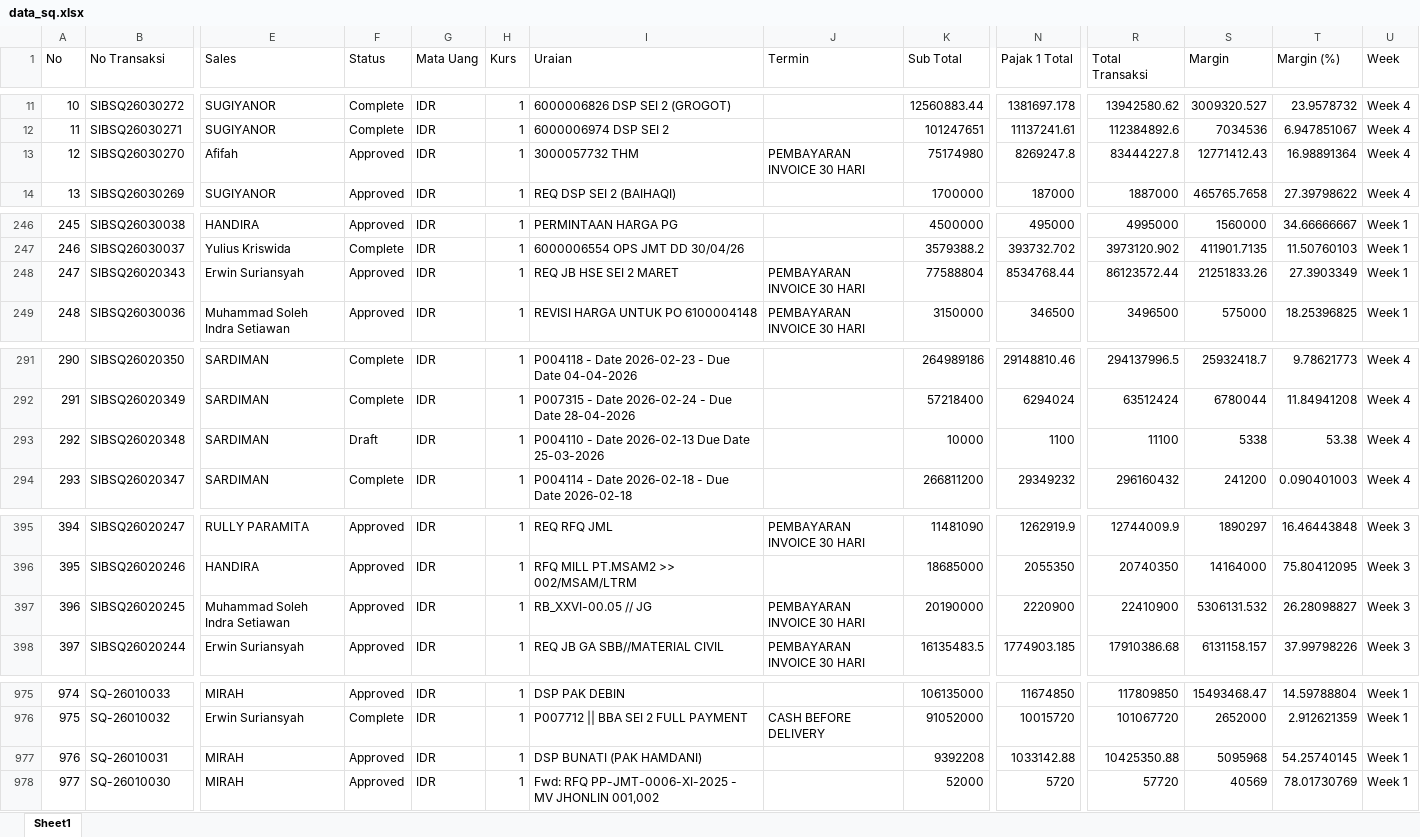
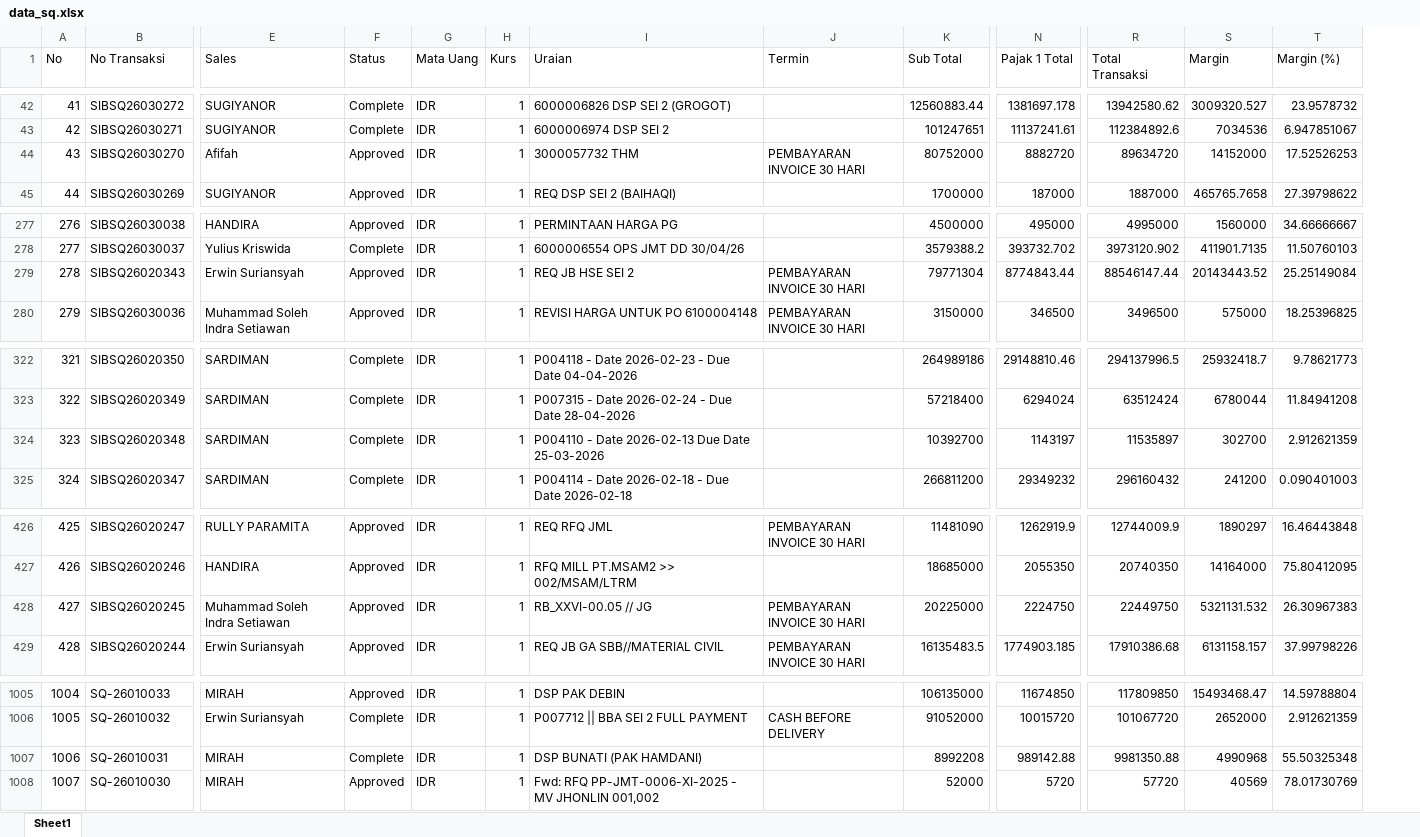
Before and after one commit to alighazaliag120-star/dashboard, an Excel workbook: data_sq.xlsx, sheet Sheet1, drawn as a sheet; only a part is shown, gaps mark what is left out; values as stored, in another font and other column widths than the file's, no borders; removed rows and columns are numbered as before the commit, all else as after; the diff covers the shown part only; the diff names each change by its address in the sheet, - before the commit and + after, or states it on an @@ line.

```diff
--- a/data_sq.xlsx (sheet Sheet1)
+++ b/data_sq.xlsx (sheet Sheet1)
-column U (Week), rows 11-14: all Week 4; rows 246-249: all Week 1; rows 291-294: all Week 4; rows 395-398: all Week 3; rows 975-978: all Week 1
@@ column A (No) renumbered from row 33 down @@
-K44 (Sub Total): 75174980
+K44 (Sub Total): 80752000
-N44 (Pajak 1 Total): 8269247.8
+N44 (Pajak 1 Total): 8882720
-R44 (Total Transaksi): 83444227.8
+R44 (Total Transaksi): 89634720
-S44 (Margin): 12771412.43
+S44 (Margin): 14152000
-T44 (Margin (%)): 16.98891364
+T44 (Margin (%)): 17.52526253
-I279 (Uraian): REQ JB HSE SEI 2 MARET
+I279 (Uraian): REQ JB HSE SEI 2
-K279 (Sub Total): 77588804
+K279 (Sub Total): 79771304
-N279 (Pajak 1 Total): 8534768.44
+N279 (Pajak 1 Total): 8774843.44
-R279 (Total Transaksi): 86123572.44
+R279 (Total Transaksi): 88546147.44
-S279 (Margin): 21251833.26
+S279 (Margin): 20143443.52
-T279 (Margin (%)): 27.3903349
+T279 (Margin (%)): 25.25149084
-F324 (Status): Draft
+F324 (Status): Complete
-K324 (Sub Total): 10000
+K324 (Sub Total): 10392700
-N324 (Pajak 1 Total): 1100
+N324 (Pajak 1 Total): 1143197
-R324 (Total Transaksi): 11100
+R324 (Total Transaksi): 11535897
-S324 (Margin): 5338
+S324 (Margin): 302700
-T324 (Margin (%)): 53.38
+T324 (Margin (%)): 2.912621359
-K428 (Sub Total): 20190000
+K428 (Sub Total): 20225000
-N428 (Pajak 1 Total): 2220900
+N428 (Pajak 1 Total): 2224750
-R428 (Total Transaksi): 22410900
+R428 (Total Transaksi): 22449750
-S428 (Margin): 5306131.532
+S428 (Margin): 5321131.532
-T428 (Margin (%)): 26.28098827
+T428 (Margin (%)): 26.30967383
-F1007 (Status): Approved
+F1007 (Status): Complete
-K1007 (Sub Total): 9392208
+K1007 (Sub Total): 8992208
-N1007 (Pajak 1 Total): 1033142.88
+N1007 (Pajak 1 Total): 989142.88
-R1007 (Total Transaksi): 10425350.88
+R1007 (Total Transaksi): 9981350.88
-S1007 (Margin): 5095968
+S1007 (Margin): 4990968
-T1007 (Margin (%)): 54.25740145
+T1007 (Margin (%)): 55.50325348
```
Also changed, not shown: 31 added rows, 1 removed row and 50 edited cells elsewhere in this sheet, data_sq_to_so.xlsx, 1 other file.
